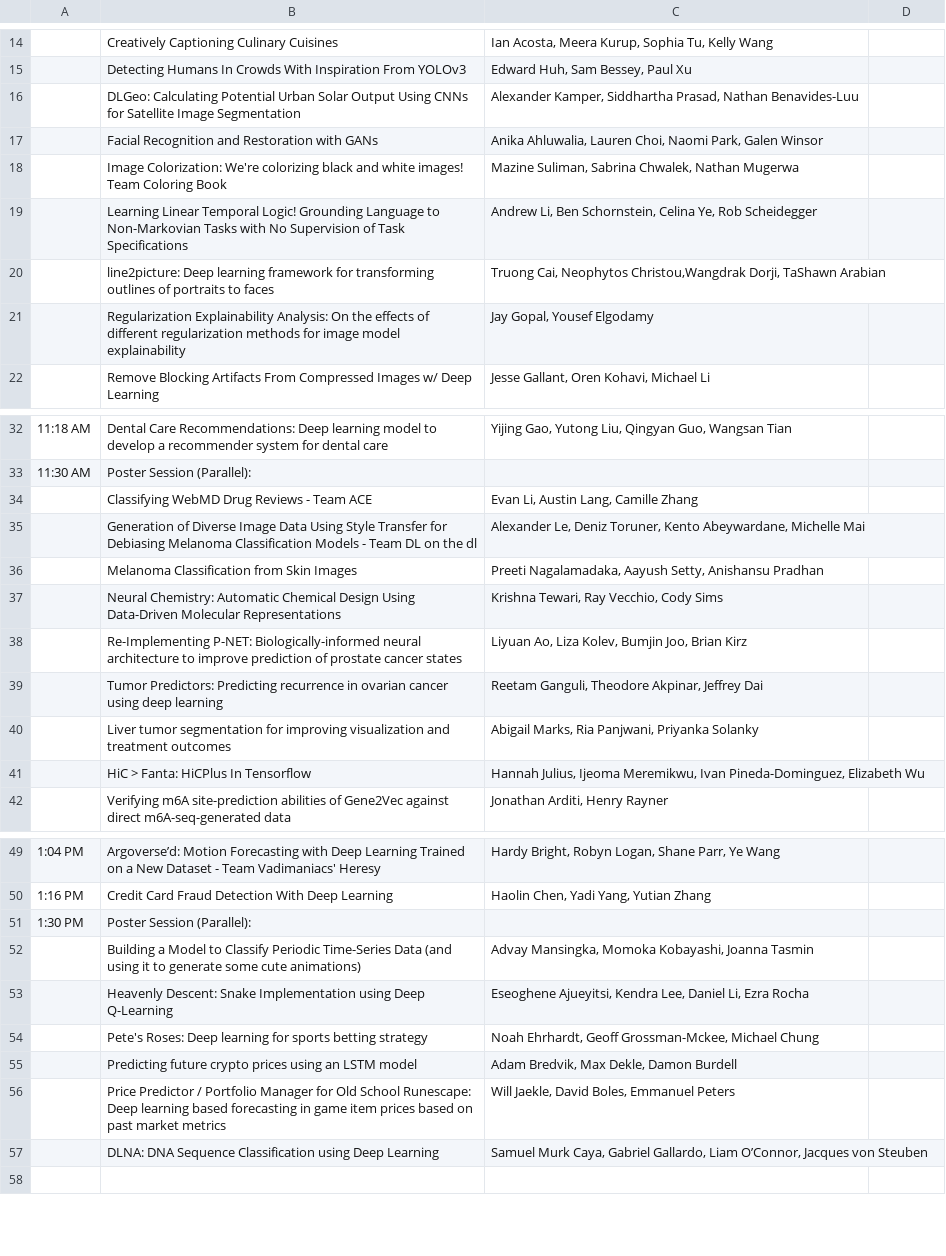
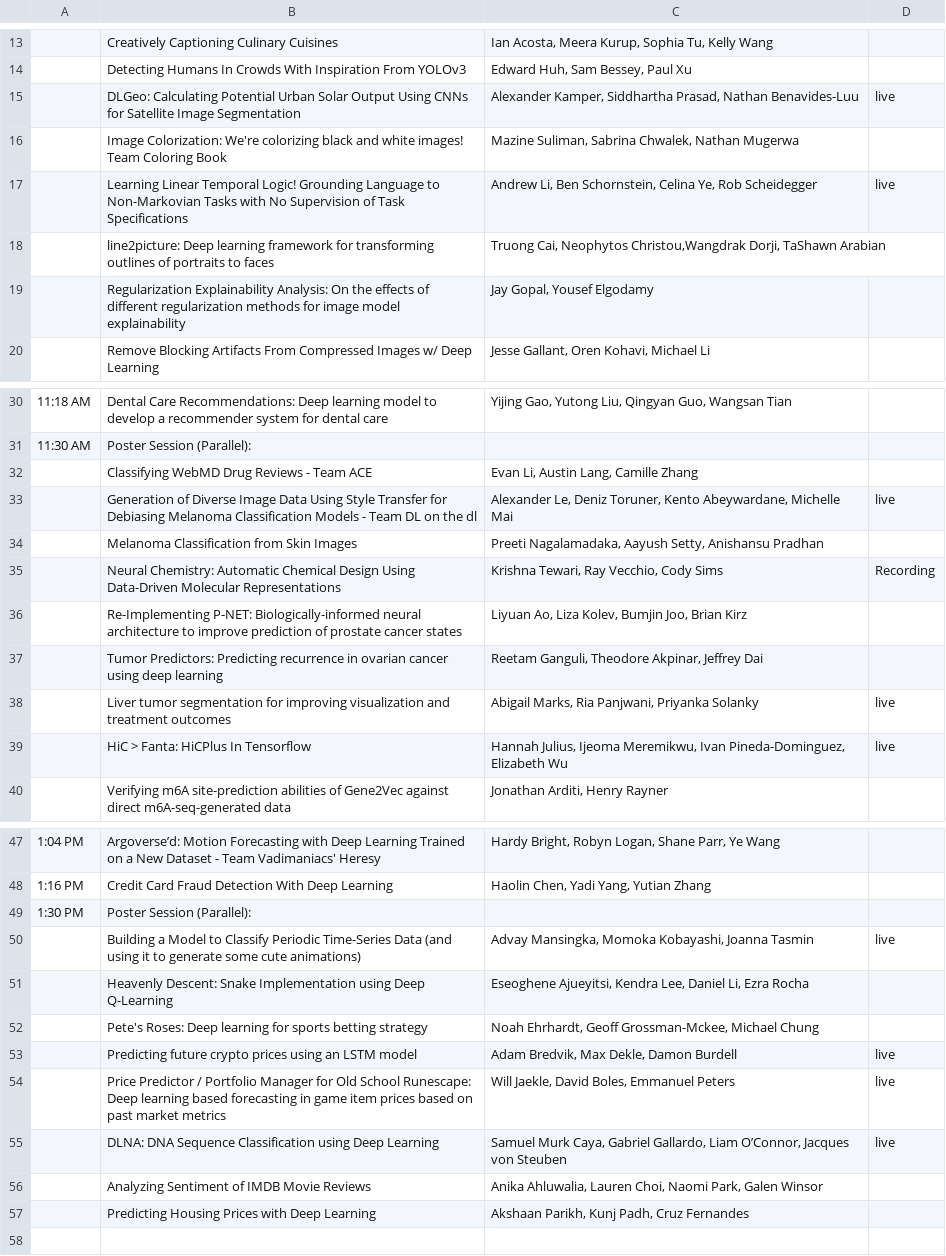
Before and after one commit to Brown-Deep-Learning/dl-website-f22, a CSV file: dlday_schedule.csv, drawn as a sheet; only a part is shown, gaps mark what is left out; removed rows and columns are numbered as before the commit, all else as after; the diff covers the shown part only; the diff names each change by its address in the sheet, - before the commit and + after, or states it on an @@ line.

Commit message:
update to dl day schedule

```diff
--- a/dlday_schedule.csv
+++ b/dlday_schedule.csv
-D15: (empty)
+D15: live
-row 17:  | Facial Recognition and Restoration with GANs | Anika Ahluwalia, Lauren Choi, Naomi Park, Galen Winsor
-D17: (empty)
+D17: live
-D33: (empty)
+D33: live
-D35: (empty)
+D35: Recording
-D38:D39: (empty)
+D38:D39: live
-D50: (empty)
+D50: live
-D53:D55: (empty)
+D53:D55: live
+row 56:  | Analyzing Sentiment of IMDB Movie Reviews | Anika Ahluwalia, Lauren Choi, Naomi Park, Galen Winsor
@@ row 90 moved to row 57: Predicting Housing Prices with Deep Lear… @@
```
Also changed, not shown: 1 removed row and 5 edited cells elsewhere in this file, 2 other files.
